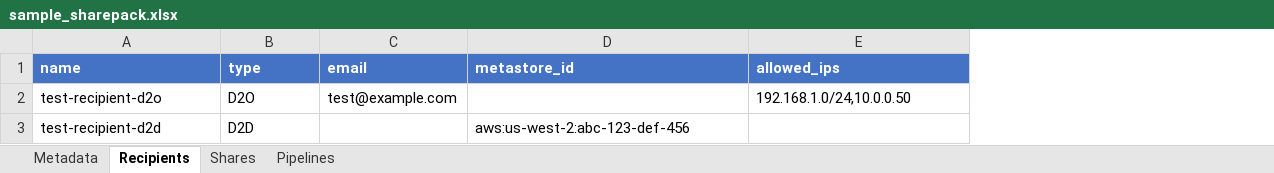
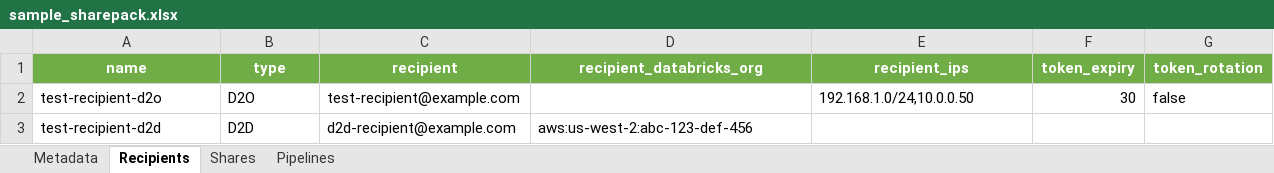
Before and after one commit to NitinKeshavB/jllt-edp-deltashare, an Excel workbook: api_layer/sample_sharepack.xlsx, sheet Recipients, drawn as a sheet; only a part is shown; values as stored, in another font and other column widths than the file's, no borders; removed rows and columns are numbered as before the commit, all else as after; the diff covers the shown part only; the diff names each change by its address in the sheet, - before the commit and + after, or states it on an @@ line.

```diff
--- a/api_layer/sample_sharepack.xlsx (sheet Recipients)
+++ b/api_layer/sample_sharepack.xlsx (sheet Recipients)
-column C (email), row 2: test@example.com
+column C (recipient), rows 2-3: test-recipient@example.com | d2d-recipient@example.com
+column F (token_expiry), row 2: 30
+column G (token_rotation), row 2: false
@@ A1:B1 fill: #4472C4 → #70AD47, alignment: left → center @@
-D1: metastore_id
+D1: recipient_databricks_org
@@ D1:E1 fill: #4472C4 → #70AD47, alignment: left → center @@
-E1: allowed_ips
+E1: recipient_ips
```
Also changed, not shown: cell formats elsewhere in this sheet, sheet Pipelines, sheet Shares, sheet Metadata, 4 other files.
